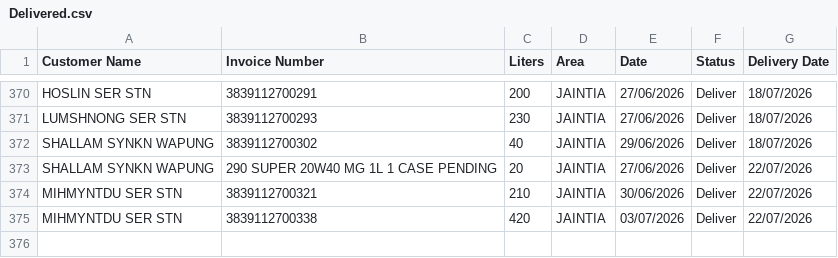
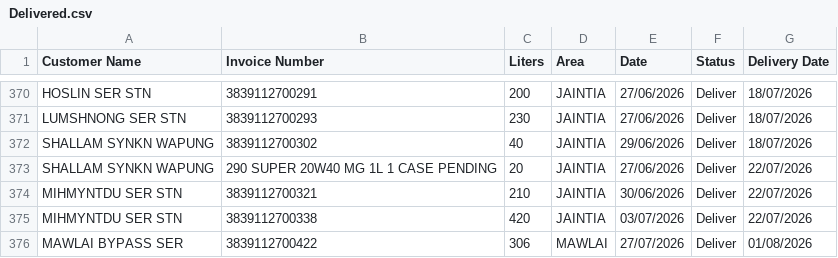
Before and after one commit to servodata98/outstandingsheetxczdv-bnmhgdaegthm-datkhfscbnlpmnb, a CSV file: outstandingsheetxczdv-bnmhgdaegthm-datkhfscbnlpmnb/Delivered.csv, drawn as a sheet; only a part is shown, gaps mark what is left out.

Commit message:
Add 1 delivered row(s) with delivery date

```diff
--- a/outstandingsheetxczdv-bnmhgdaegthm-datkhfscbnlpmnb/Delivered.csv
+++ b/outstandingsheetxczdv-bnmhgdaegthm-datkhfscbnlpmnb/Delivered.csv
@@ -375 +375,2 @@ MIHMYNTDU SER STN,3839112700321,210,JAINTIA,30/06/2026,Deliver,22/07/2026
 MIHMYNTDU SER STN,3839112700338,420,JAINTIA,03/07/2026,Deliver,22/07/2026
+MAWLAI BYPASS SER,3839112700422,306,MAWLAI,27/07/2026,Deliver,01/08/2026
```
